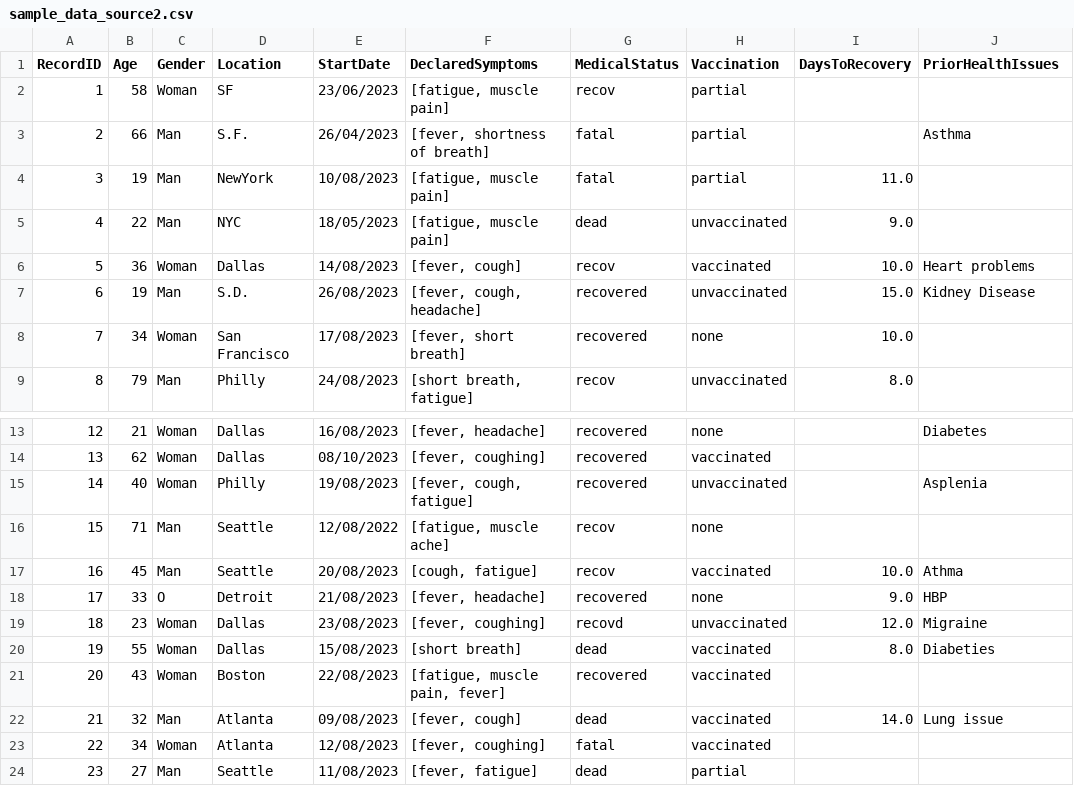
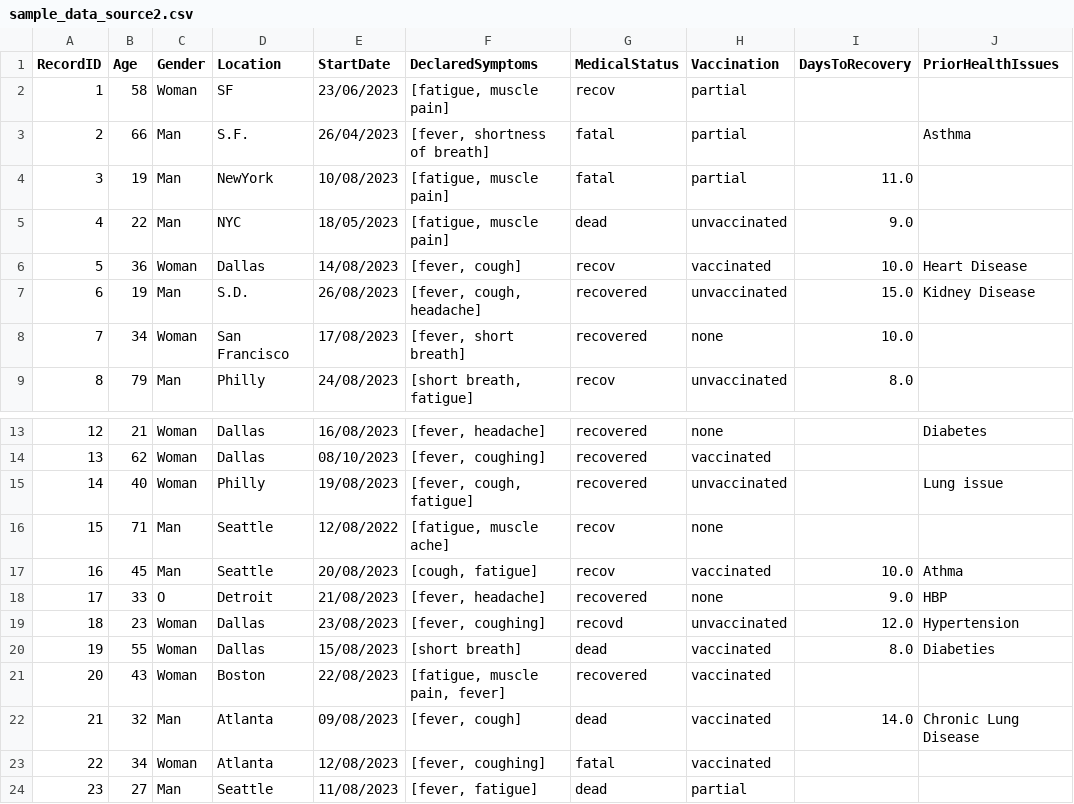
Before and after one commit to globaldothealth/InsightBoard-SampleProject, a CSV file: data/sample_data_source2.csv, drawn as a sheet; only a part is shown, gaps mark what is left out.

Commit message:
Reduce the number of errors a bit

```diff
--- a/data/sample_data_source2.csv
+++ b/data/sample_data_source2.csv
@@ -5,3 +5,3 @@ RecordID,Age,Gender,Location,StartDate,DeclaredSymptoms,MedicalStatus,Vaccinatio
 4,22,Man,NYC,18/05/2023,"[fatigue, muscle pain]",dead,unvaccinated,9.0,
-5,36,Woman,Dallas,14/08/2023,"[fever, cough]",recov,vaccinated,10.0,Heart problems
+5,36,Woman,Dallas,14/08/2023,"[fever, cough]",recov,vaccinated,10.0,Heart Disease
 6,19,Man,S.D.,26/08/2023,"[fever, cough, headache]",recovered,unvaccinated,15.0,Kidney Disease
@@ -14,3 +14,3 @@ RecordID,Age,Gender,Location,StartDate,DeclaredSymptoms,MedicalStatus,Vaccinatio
 13,62,Woman,Dallas,08/10/2023,"[fever, coughing]",recovered,vaccinated,,
-14,40,Woman,Philly,19/08/2023,"[fever, cough, fatigue]",recovered,unvaccinated,,Asplenia
+14,40,Woman,Philly,19/08/2023,"[fever, cough, fatigue]",recovered,unvaccinated,,Lung issue
 15,71,Man,Seattle,12/08/2022,"[fatigue, muscle ache]",recov,none,,
@@ -18,6 +18,6 @@ RecordID,Age,Gender,Location,StartDate,DeclaredSymptoms,MedicalStatus,Vaccinatio
 17,33,O,Detroit,21/08/2023,"[fever, headache]",recovered,none,9.0,HBP
-18,23,Woman,Dallas,23/08/2023,"[fever, coughing]",recovd,unvaccinated,12.0,Migraine
+18,23,Woman,Dallas,23/08/2023,"[fever, coughing]",recovd,unvaccinated,12.0,Hypertension
 19,55,Woman,Dallas,15/08/2023,[short breath],dead,vaccinated,8.0,Diabeties
 20,43,Woman,Boston,22/08/2023,"[fatigue, muscle pain, fever]",recovered,vaccinated,,
-21,32,Man,Atlanta,09/08/2023,"[fever, cough]",dead,vaccinated,14.0,Lung issue
+21,32,Man,Atlanta,09/08/2023,"[fever, cough]",dead,vaccinated,14.0,Chronic Lung Disease
 22,34,Woman,Atlanta,12/08/2023,"[fever, coughing]",fatal,vaccinated,,
```
